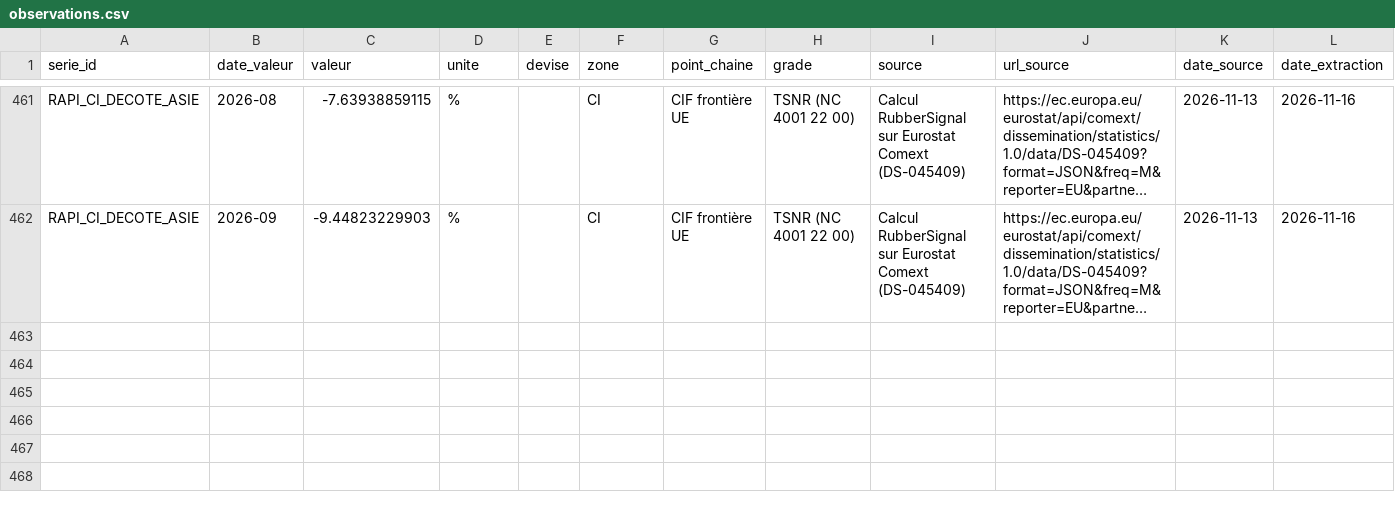
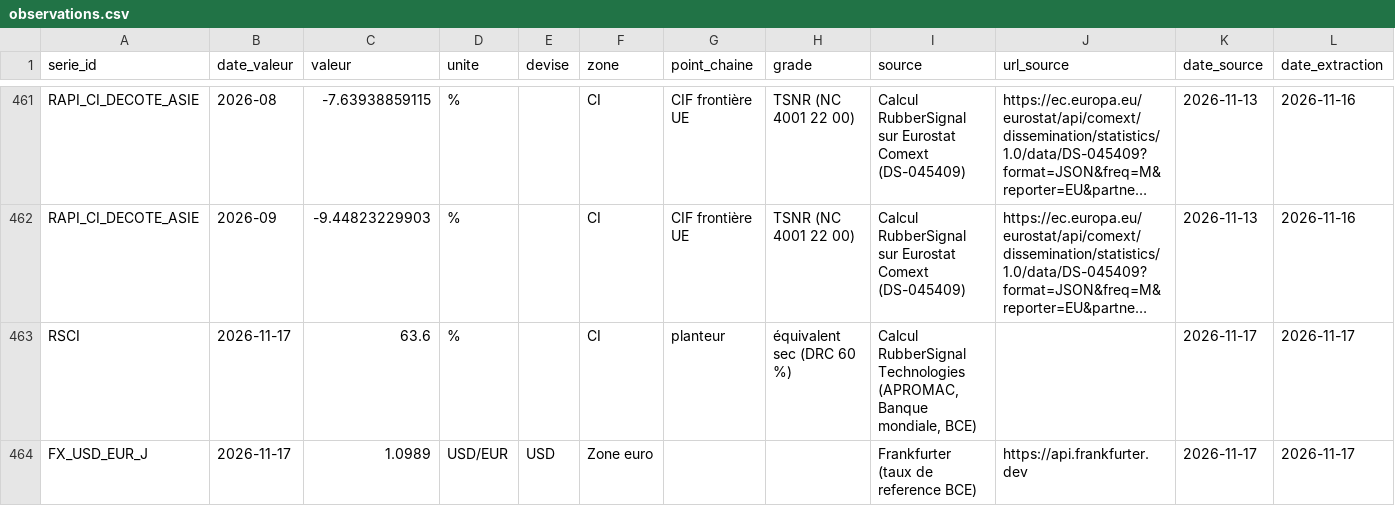
Before and after one commit to Sahiri70/rubbersignal, a CSV file: data/db/observations.csv, drawn as a sheet; only a part is shown, gaps mark what is left out; long unchanged cells end in …; rows hold the shown columns only; the diff names each change by its address in the sheet, - before the commit and + after, or states it on an @@ line.

```diff
--- a/data/db/observations.csv
+++ b/data/db/observations.csv
+row 463: RSCI | 2026-11-17 | 63.6 | % |  | CI | planteur | équivalent sec (DRC 60 %) | Calcul RubberSignal Technologies (APROMAC, Banque mondiale, BCE) |  | 2026-11-17 | 2026-11-17
+row 464: FX_USD_EUR_J | 2026-11-17 | 1.0989 | USD/EUR | USD | Zone euro |  |  | Frankfurter (taux de reference BCE) | https://api.frankfurter.dev | 2026-11-17 | 2026-11-17
```
Also changed, not shown: site/data/observations_publiques.csv, 10 other files.
